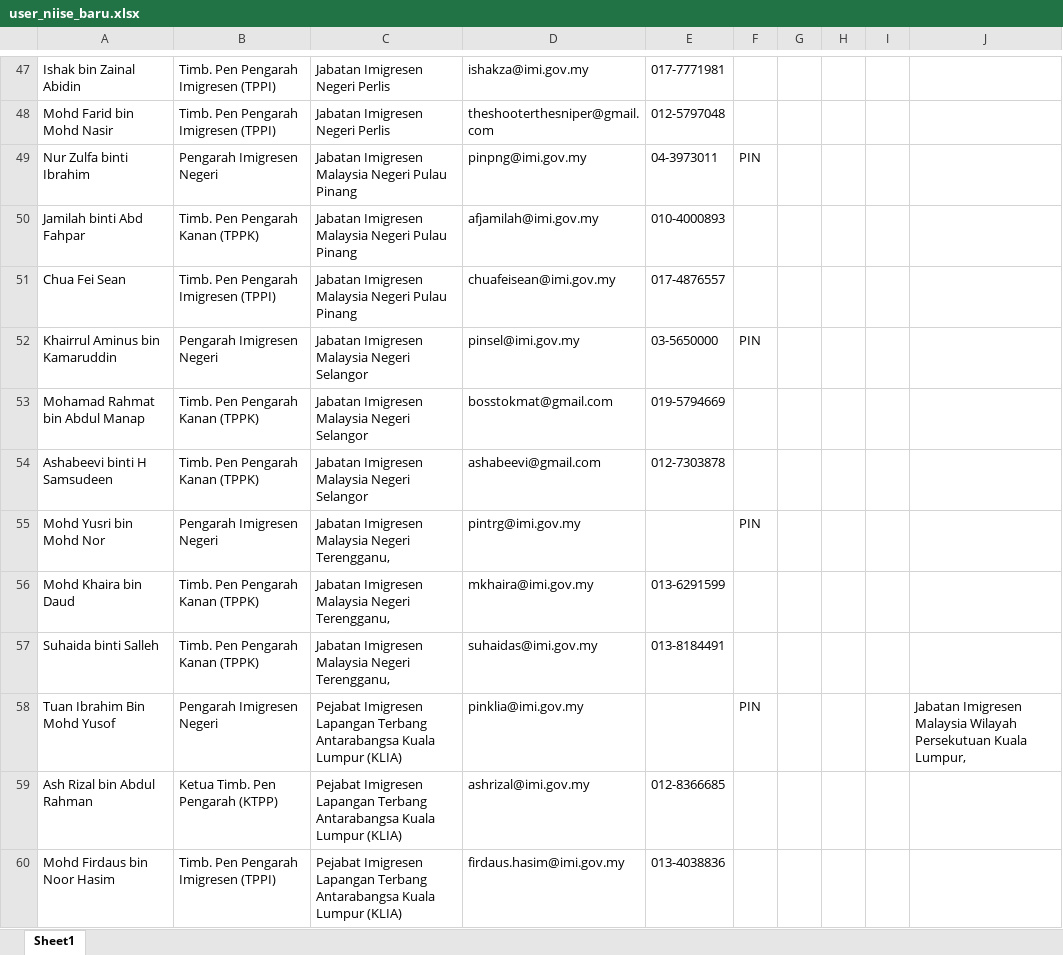
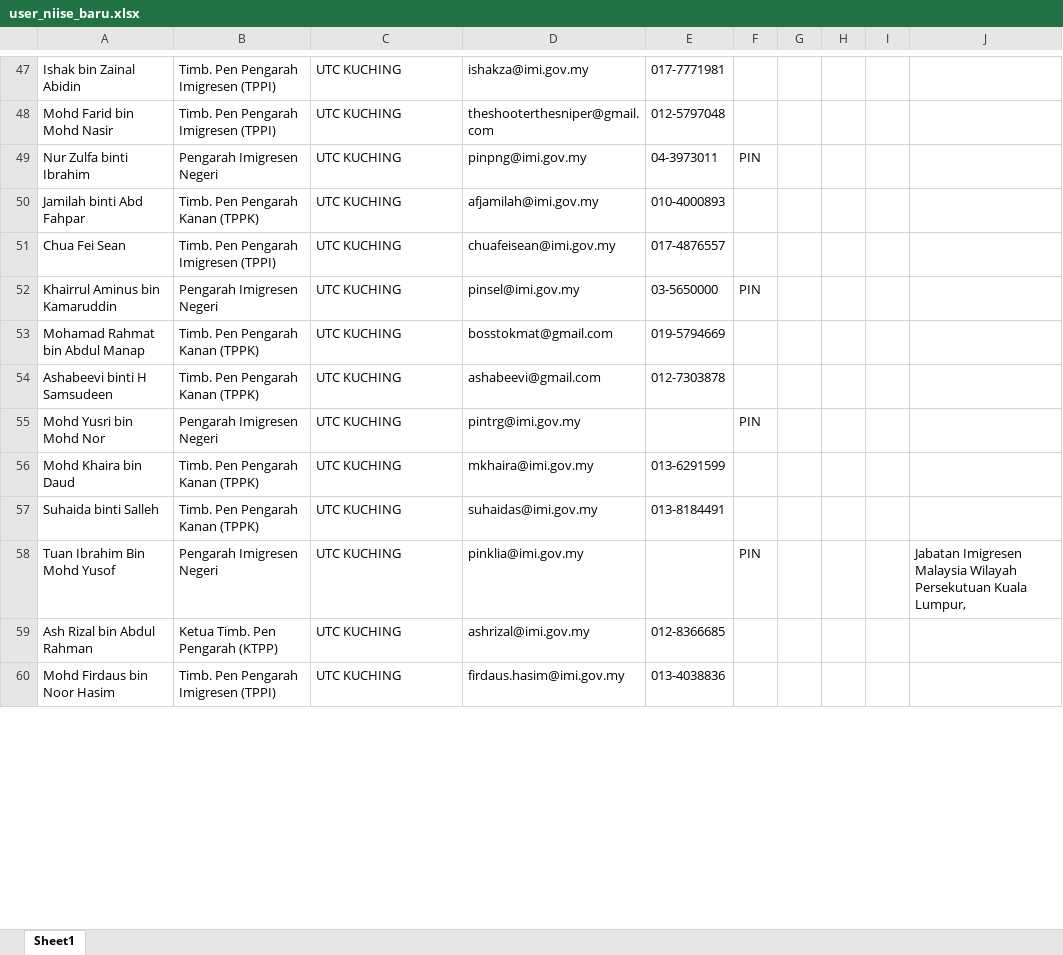
Before and after one commit to ahmadnajmi/niise_helpdesk_be, an Excel workbook: database/seeders/excel/user_niise_baru.xlsx, sheet Sheet1, drawn as a sheet; only a part is shown, gaps mark what is left out; values as stored, in another font and other column widths than the file's, no borders; the diff covers the shown part only; the diff names each change by its address in the sheet, - before the commit and + after, or states it on an @@ line.

```diff
--- a/database/seeders/excel/user_niise_baru.xlsx (sheet Sheet1)
+++ b/database/seeders/excel/user_niise_baru.xlsx (sheet Sheet1)
-C47:C48: Jabatan Imigresen Negeri Perlis
+C47:C48: UTC KUCHING
-C49:C51: Jabatan Imigresen Malaysia Negeri Pulau Pinang
+C49:C51: UTC KUCHING
-C52:C54: Jabatan Imigresen Malaysia Negeri Selangor
+C52:C54: UTC KUCHING
-C55:C57: Jabatan Imigresen Malaysia Negeri Terengganu,
+C55:C57: UTC KUCHING
-C58:C60: Pejabat Imigresen Lapangan Terbang Antarabangsa Kuala Lumpur (KLIA)
+C58:C60: UTC KUCHING
```
Also changed, not shown: 90 edited cells elsewhere in this sheet, 14 other files.
